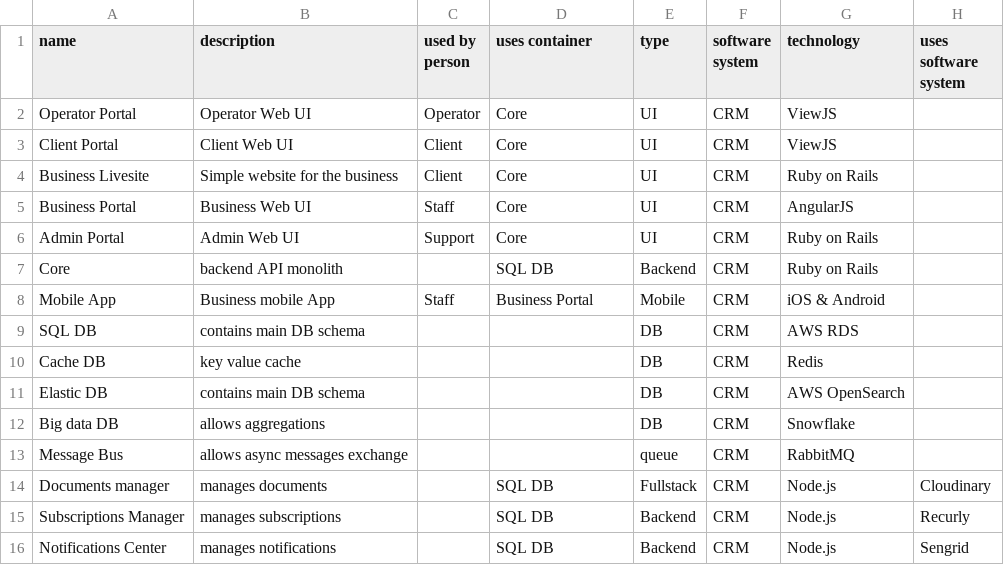
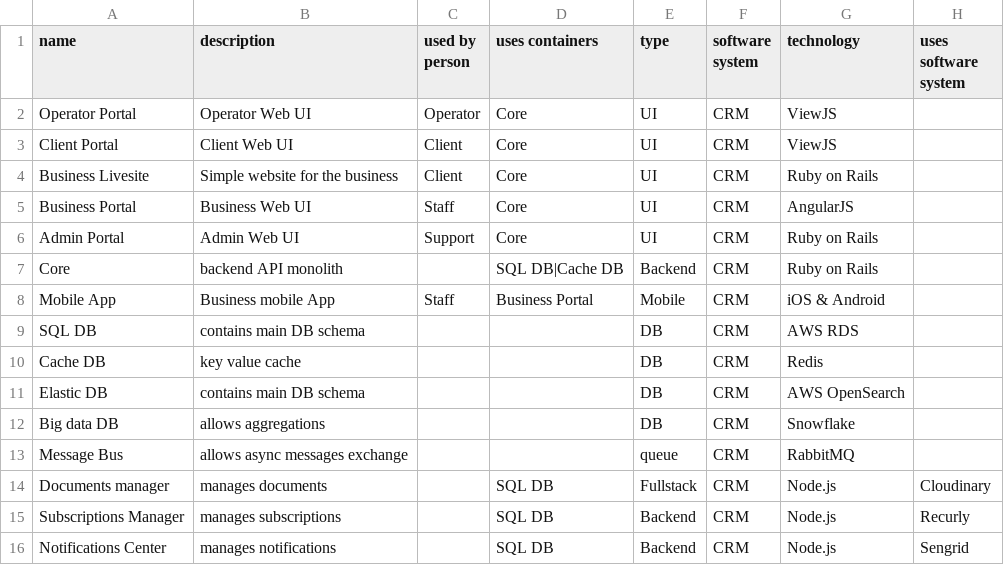
Before and after one commit to eyal-mishor/demo-data, a CSV file: container.csv, drawn as a sheet.

Commit message:
Update container.csv

```diff
--- a/container.csv
+++ b/container.csv
@@ -1,2 +1,2 @@
-name,description,used by person,uses container,type,software system,technology,uses software system
+name,description,used by person,uses containers,type,software system,technology,uses software system
 Operator Portal,Operator Web UI,Operator,Core,UI,CRM,ViewJS,
@@ -6,3 +6,3 @@ Business Portal,Business Web UI,Staff,Core,UI,CRM,AngularJS,
 Admin Portal,Admin Web UI,Support,Core,UI,CRM,Ruby on Rails,
-Core,backend API monolith,,SQL DB,Backend,CRM,Ruby on Rails,
+Core,backend API monolith,,SQL DB|Cache DB,Backend,CRM,Ruby on Rails,
 Mobile App,Business mobile App,Staff,Business Portal,Mobile,CRM,iOS & Android,
```
